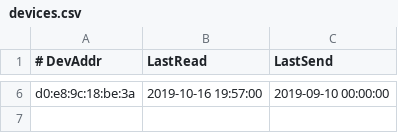
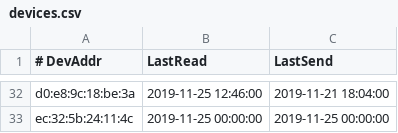
Before and after one commit to ykurozum/SencerGateWay, a CSV file: MiBand3_TcpGateWay/devices.csv, drawn as a sheet; only a part is shown, gaps mark what is left out; the diff covers the shown part only.

```diff
--- a/MiBand3_TcpGateWay/devices.csv
+++ b/MiBand3_TcpGateWay/devices.csv
@@ -6 +32,2 @@
-d0:e8:9c:18:be:3a,2019-10-16 19:57:00,2019-09-10 00:00:00
+d0:e8:9c:18:be:3a,2019-11-25 12:46:00,2019-11-21 18:04:00
+ec:32:5b:24:11:4c,2019-11-25 00:00:00,2019-11-25 00:00:00
```
Also changed, not shown: 30 added rows and 4 removed rows elsewhere in this file, 2 other files.
